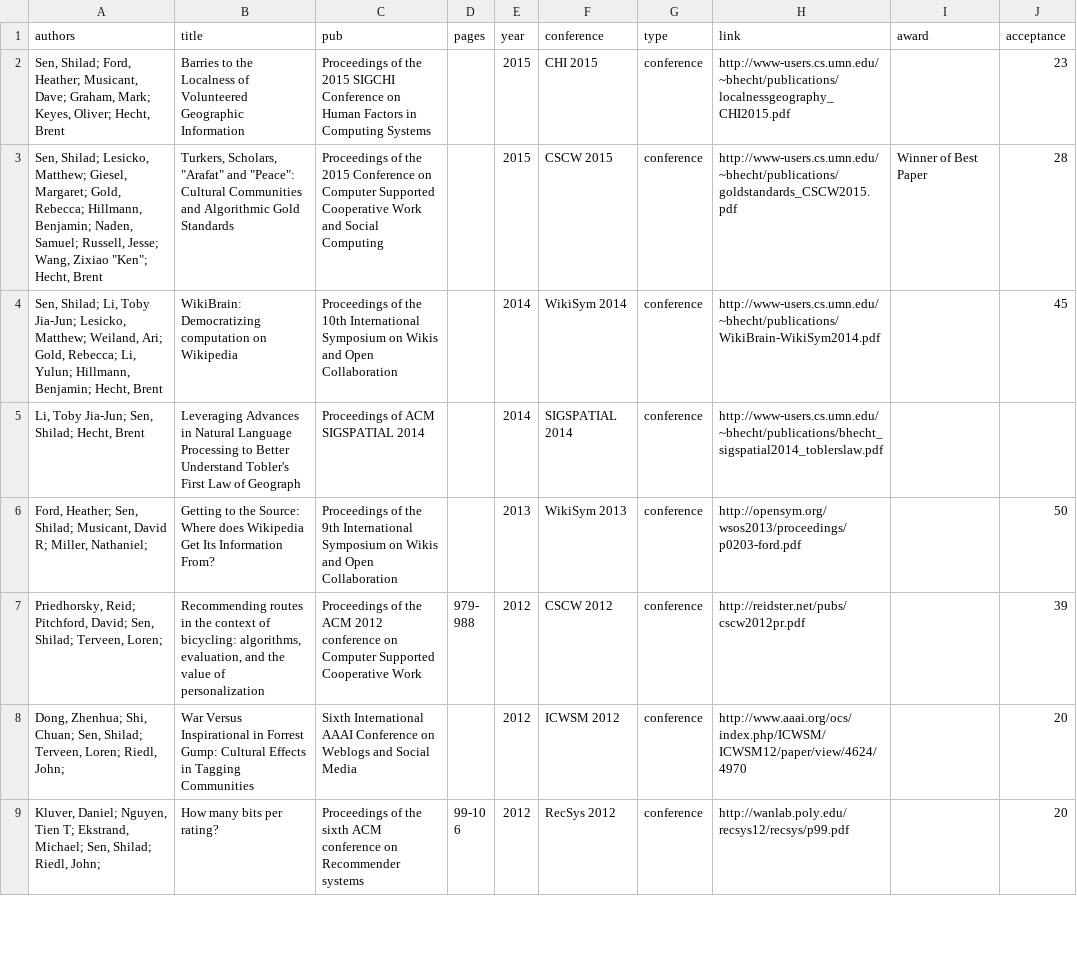
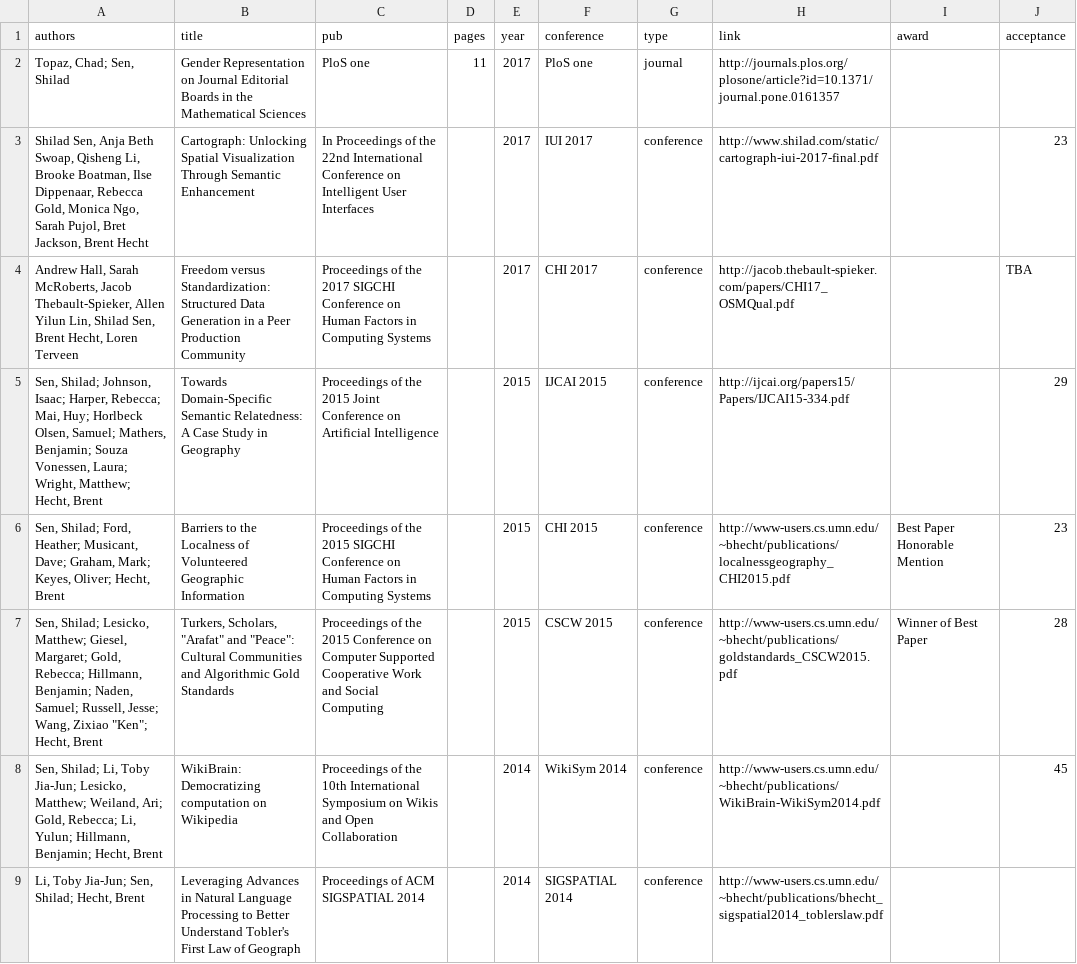
Before and after one commit to shilad/www, a CSV file: pages/citations.csv, drawn as a sheet; only a part is shown; the shorter side is filled out with more unchanged rows.

```diff
--- a/pages/citations.csv
+++ b/pages/citations.csv
@@ -1,4 +1,9 @@
 authors,title,pub,pages,year,conference,type,link,award,acceptance
-"Sen, Shilad; Ford, Heather; Musicant, Dave; Graham, Mark; Keyes, Oliver; Hecht, Brent",Barries to the Localness of Volunteered Geographic Information,"Proceedings of the 2015 SIGCHI Conference on Human Factors in Computing Systems
-",,2015,CHI 2015,conference,http://www-users.cs.umn.edu/~bhecht/publications/localnessgeography_CHI2015.pdf,,23
+"Topaz, Chad; Sen, Shilad",Gender Representation on Journal Editorial Boards in the Mathematical Sciences,"PloS one
+",11,2017,PloS one,journal,http://journals.plos.org/plosone/article?id=10.1371/journal.pone.0161357,,
+"Shilad Sen, Anja Beth Swoap, Qisheng Li, Brooke Boatman, Ilse Dippenaar, Rebecca Gold, Monica Ngo, Sarah Pujol, Bret Jackson, Brent Hecht",Cartograph: Unlocking Spatial Visualization Through Semantic Enhancement,"In Proceedings of the 22nd International Conference on Intelligent User Interfaces",,2017,IUI 2017,conference,http://www.shilad.com/static/cartograph-iui-2017-final.pdf,,23
+"Andrew Hall, Sarah McRoberts, Jacob Thebault-Spieker, Allen Yilun Lin, Shilad Sen, Brent Hecht, Loren Terveen",Freedom versus Standardization: Structured Data Generation in a Peer Production Community,"Proceedings of the 2017 SIGCHI Conference on Human Factors in Computing Systems",,2017,CHI 2017,conference,http://jacob.thebault-spieker.com/papers/CHI17_OSMQual.pdf,,TBA
+"Sen, Shilad; Johnson, Isaac; Harper, Rebecca; Mai, Huy; Horlbeck Olsen, Samuel; Mathers, Benjamin; Souza Vonessen, Laura; Wright, Matthew; Hecht, Brent",Towards Domain-Specific Semantic Relatedness: A Case Study in Geography,"Proceedings of the 2015 Joint Conference on Artificial Intelligence",,2015,IJCAI 2015,conference,http://ijcai.org/papers15/Papers/IJCAI15-334.pdf,,29
+"Sen, Shilad; Ford, Heather; Musicant, Dave; Graham, Mark; Keyes, Oliver; Hecht, Brent",Barriers to the Localness of Volunteered Geographic Information,"Proceedings of the 2015 SIGCHI Conference on Human Factors in Computing Systems
+",,2015,CHI 2015,conference,http://www-users.cs.umn.edu/~bhecht/publications/localnessgeography_CHI2015.pdf,Best Paper Honorable Mention,23
 "Sen, Shilad; Lesicko, Matthew; Giesel, Margaret; Gold, Rebecca; Hillmann, Benjamin; Naden, Samuel; Russell, Jesse; Wang, Zixiao ""Ken""; Hecht, Brent","Turkers, Scholars, ""Arafat"" and ""Peace"": Cultural Communities and Algorithmic Gold Standards",Proceedings of the 2015 Conference on Computer Supported Cooperative Work and Social Computing,,2015,CSCW 2015,conference,http://www-users.cs.umn.edu/~bhecht/publications/goldstandards_CSCW2015.pdf,Winner of Best Paper,28
```
Also changed, not shown: 6 other files.
